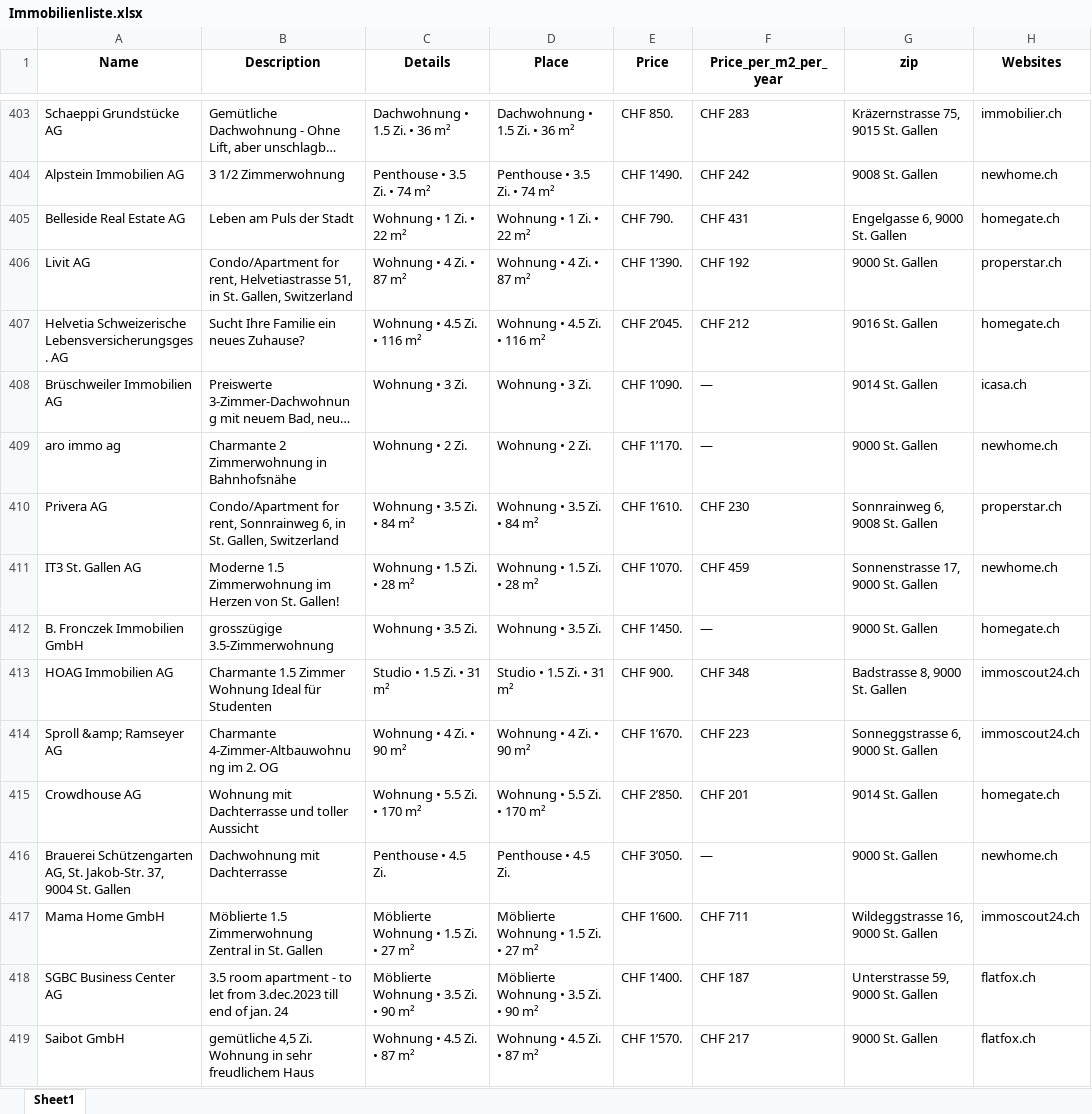
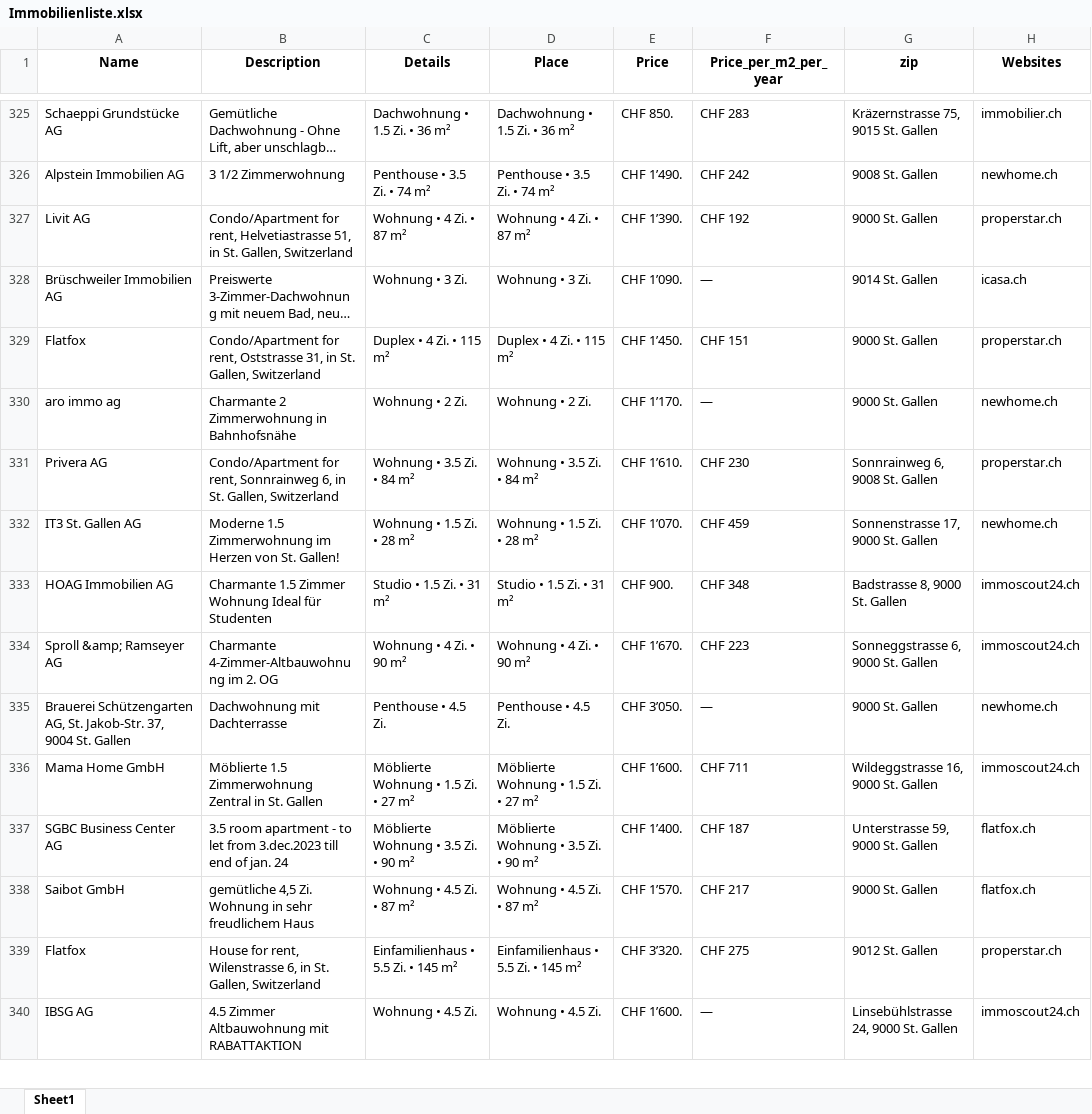
Before and after one commit to lorexzx/CS, an Excel workbook: Immobilienliste.xlsx, sheet Sheet1, drawn as a sheet; only a part is shown, gaps mark what is left out; the shorter side is filled out with more unchanged rows; long unchanged cells end in …; values as stored, in another font and other column widths than the file's, no borders; removed rows and columns are numbered as before the commit, all else as after; the diff covers the shown part only; the diff names each change by its address in the sheet, - before the commit and + after, or states it on an @@ line.

Commit message:
Updated Immobilienliste via Workflow

```diff
--- a/Immobilienliste.xlsx (sheet Sheet1)
+++ b/Immobilienliste.xlsx (sheet Sheet1)
-row 405: Belleside Real Estate AG | Leben am Puls der Stadt | Wohnung • 1 Zi. • 22 m² | Wohnung • 1 Zi. • 22 m² | CHF 790. | CHF 431 | Engelgasse 6, 9000 St. Gallen | homegate.ch
-row 407: Helvetia Schweizerische Lebensversicherungsges. AG | Sucht Ihre Familie ein neues Zuhause? | Wohnung • 4.5 Zi. • 116 m² | Wohnung • 4.5 Zi. • 116 m² | CHF 2’045. | CHF 212 | 9016 St. Gallen | homegate.ch
+row 329: Flatfox | Condo/Apartment for rent, Oststrasse 31, in St. Gallen, Switzerland | Duplex • 4 Zi. • 115 m² | Duplex • 4 Zi. • 115 m² | CHF 1’450. | CHF 151 | 9000 St. Gallen | properstar.ch
-row 412: B. Fronczek Immobilien GmbH | grosszügige 3.5-Zimmerwohnung | Wohnung • 3.5 Zi. | Wohnung • 3.5 Zi. | CHF 1’450. | — | 9000 St. Gallen | homegate.ch
-row 415: Crowdhouse AG | Wohnung mit Dachterrasse und toller Aussicht | Wohnung • 5.5 Zi. • 170 m² | Wohnung • 5.5 Zi. • 170 m² | CHF 2’850. | CHF 201 | 9014 St. Gallen | homegate.ch
```
Also changed, not shown: 111 added rows, 108 removed rows, 1 moved row and 25 edited cells elsewhere in this sheet.
